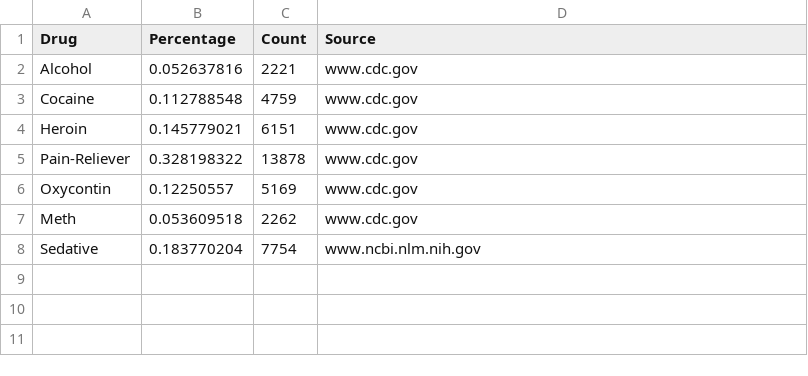
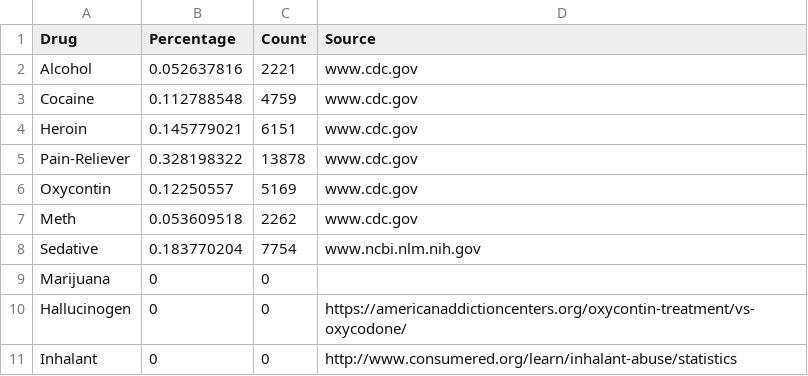
Before and after one commit to billyzhu97/INFO3300P2, a CSV file: website (merged)/data/2012_people_killed_by_drugs.csv, drawn as a sheet.

Commit message:
Added some empty data back to data set

```diff
--- a/website (merged)/data/2012_people_killed_by_drugs.csv
+++ b/website (merged)/data/2012_people_killed_by_drugs.csv
@@ -8 +8,4 @@ Meth,0.053609518,2262,www.cdc.gov
 Sedative,0.183770204,7754,www.ncbi.nlm.nih.gov
+Marijuana,0,0,
+Hallucinogen,0,0,https://americanaddictioncenters.org/oxycontin-treatment/vs-oxycodone/
+Inhalant,0,0,http://www.consumered.org/learn/inhalant-abuse/statistics
```
Also changed, not shown: 3 other files.
